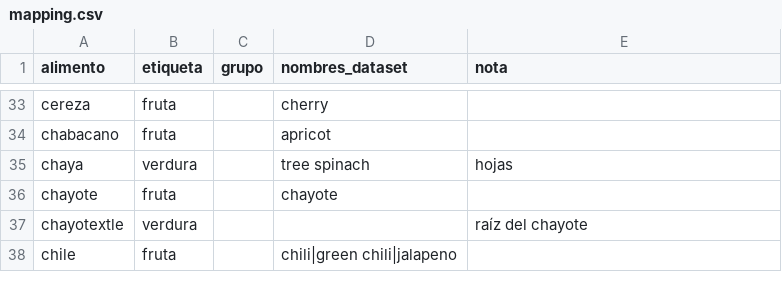
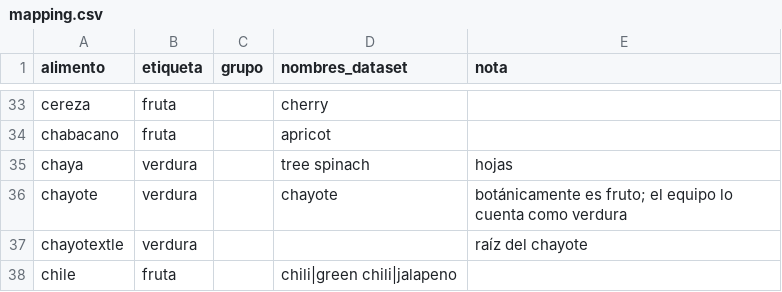
Before and after one commit to 11909/Clasificador-fruta-verdura, a CSV file: data/mapping.csv, drawn as a sheet; only a part is shown, gaps mark what is left out.

```diff
--- a/data/mapping.csv
+++ b/data/mapping.csv
@@ -35,3 +35,3 @@ chabacano,fruta,,apricot,
 chaya,verdura,,tree spinach,hojas
-chayote,fruta,,chayote,
+chayote,verdura,,chayote,botánicamente es fruto; el equipo lo cuenta como verdura
 chayotextle,verdura,,,raíz del chayote
```
Also changed, not shown: 1 other file.
